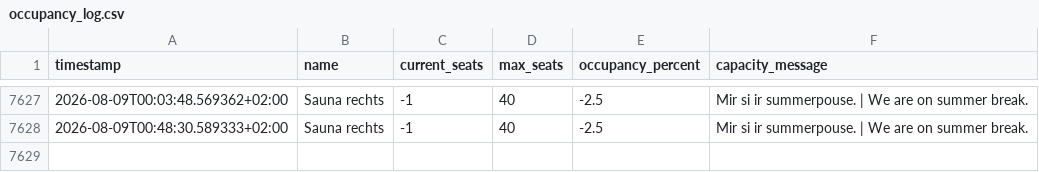
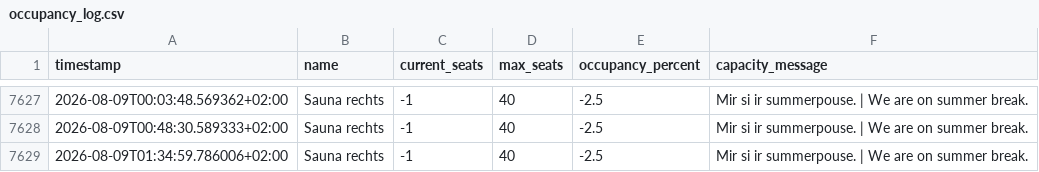
Before and after one commit to Real-Slin-Shady/SaunaLorrainAuslastung, a CSV file: data/occupancy_log.csv, drawn as a sheet; only a part is shown, gaps mark what is left out.

```diff
--- a/data/occupancy_log.csv
+++ b/data/occupancy_log.csv
@@ -7628 +7628,2 @@ timestamp,name,current_seats,max_seats,occupancy_percent,capacity_message
 2026-08-09T00:48:30.589333+02:00,Sauna rechts,-1,40,-2.5,Mir si ir summerpouse. | We are on summer break.
+2026-08-09T01:34:59.786006+02:00,Sauna rechts,-1,40,-2.5,Mir si ir summerpouse. | We are on summer break.
```
Also changed, not shown: 3 other files.
